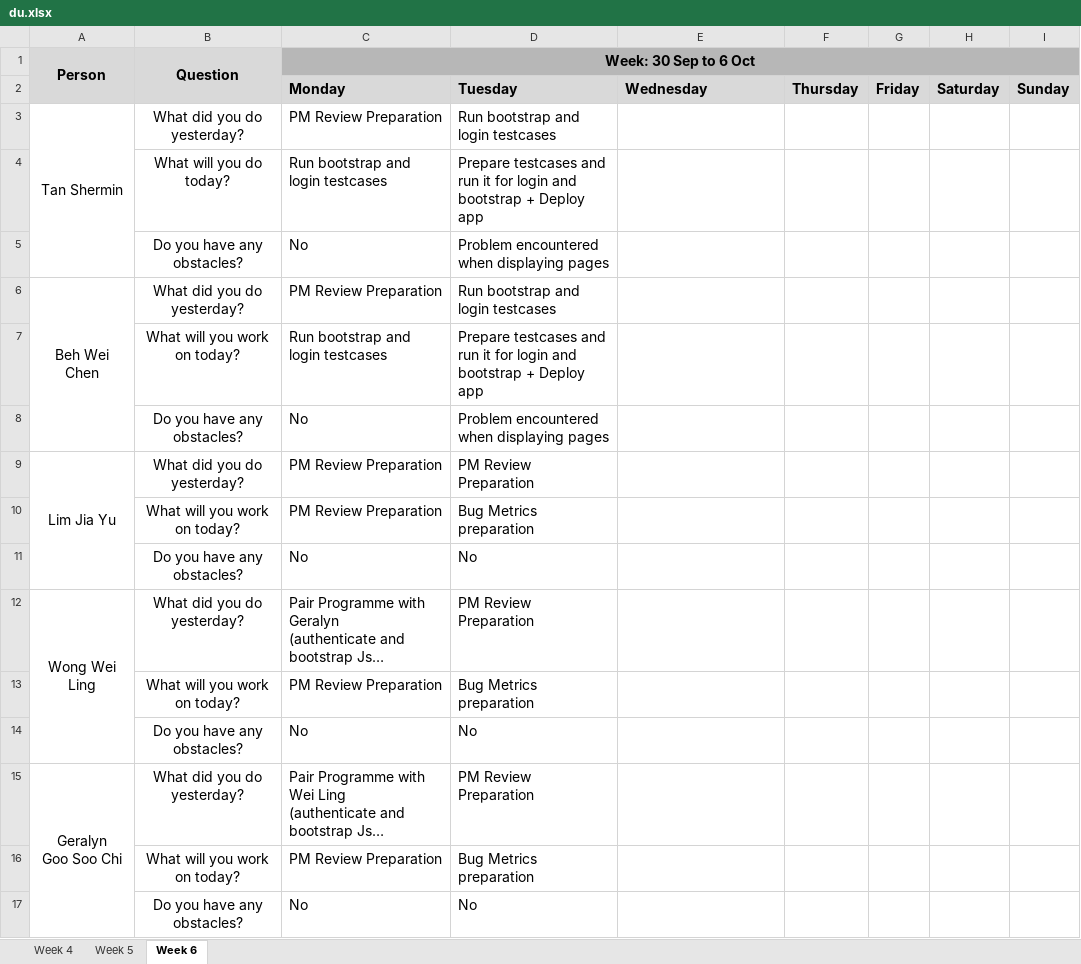
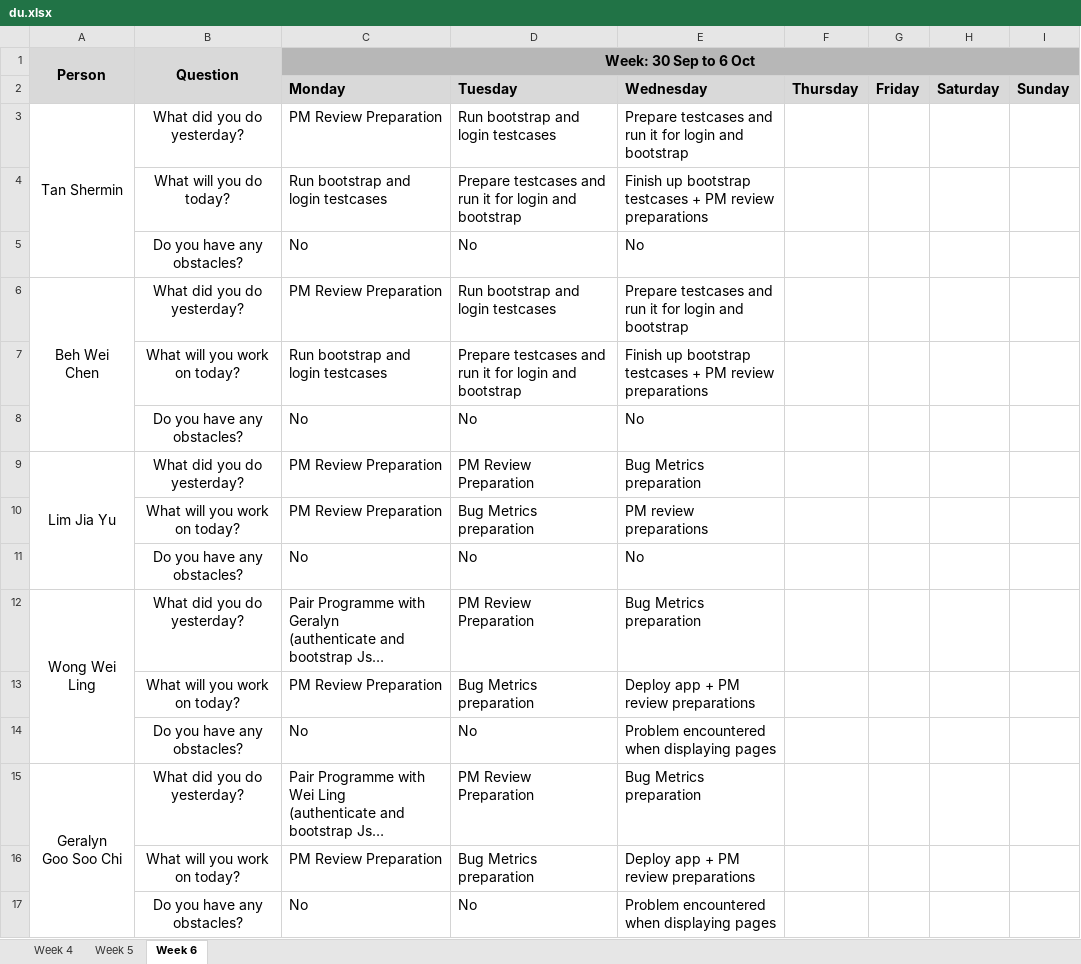
Before and after one commit to weichen-0/Bidding-Online-System, an Excel workbook: metrics/du.xlsx, sheet Week 6, drawn as a sheet; long unchanged cells end in …; values as stored, in another font and other column widths than the file's, no borders; the diff names each change by its address in the sheet, - before the commit and + after, or states it on an @@ line.

Commit message:
Update du.xlsx

```diff
--- a/metrics/du.xlsx (sheet Week 6)
+++ b/metrics/du.xlsx (sheet Week 6)
-E3: (empty)
+E3: Prepare testcases and run it for login and bootstrap
-D4: …and bootstrap + Deploy app
+D4: …and bootstrap
-E4: (empty)
+E4: Finish up bootstrap testcases + PM review preparations
-D5: Problem encountered when displaying pages
+D5: No
-E5: (empty)
+E5: No
-E6: (empty)
+E6: Prepare testcases and run it for login and bootstrap
-D7: …and bootstrap + Deploy app
+D7: …and bootstrap
-E7: (empty)
+E7: Finish up bootstrap testcases + PM review preparations
-D8: Problem encountered when displaying pages
+D8: No
-E8: (empty)
+E8: No
-E9: (empty)
+E9: Bug Metrics preparation
-E10: (empty)
+E10: PM review preparations
-E11: (empty)
+E11: No
-E12: (empty)
+E12: Bug Metrics preparation
-E13: (empty)
+E13: Deploy app + PM review preparations
-E14: (empty)
+E14: Problem encountered when displaying pages
-E15: (empty)
+E15: Bug Metrics preparation
-E16: (empty)
+E16: Deploy app + PM review preparations
-E17: (empty)
+E17: Problem encountered when displaying pages
```
